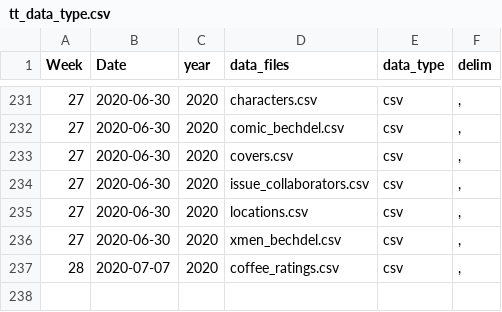
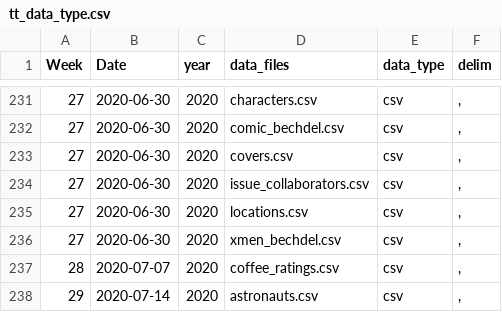
Before and after one commit to ashamuee/tidytuesday, a CSV file: static/tt_data_type.csv, drawn as a sheet; only a part is shown, gaps mark what is left out.

Commit message:
update tt_data_type

```diff
--- a/static/tt_data_type.csv
+++ b/static/tt_data_type.csv
@@ -237 +237,2 @@ Week,Date,year,data_files,data_type,delim
 28,2020-07-07,2020,coffee_ratings.csv,csv,","
+29,2020-07-14,2020,astronauts.csv,csv,","
```
